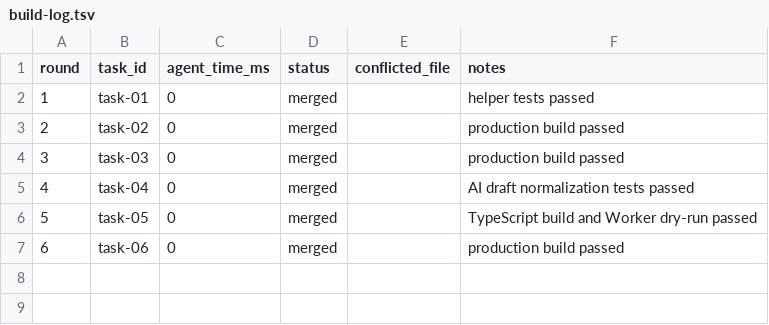
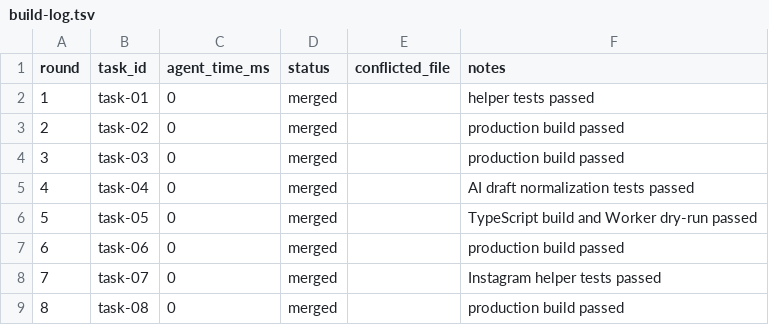
Before and after one commit to maroon-crocs/nutri-care, a TSV file: .godmode/build-log.tsv, drawn as a sheet; the diff names each change by its address in the sheet, - before the commit and + after, or states it on an @@ line.

```diff
--- a/.godmode/build-log.tsv
+++ b/.godmode/build-log.tsv
+row 8: 7 | task-07 | 0 | merged |  | Instagram helper tests passed
+row 9: 8 | task-08 | 0 | merged |  | production build passed
```
Also changed, not shown: .godmode/session-log.tsv, 6 other files.
